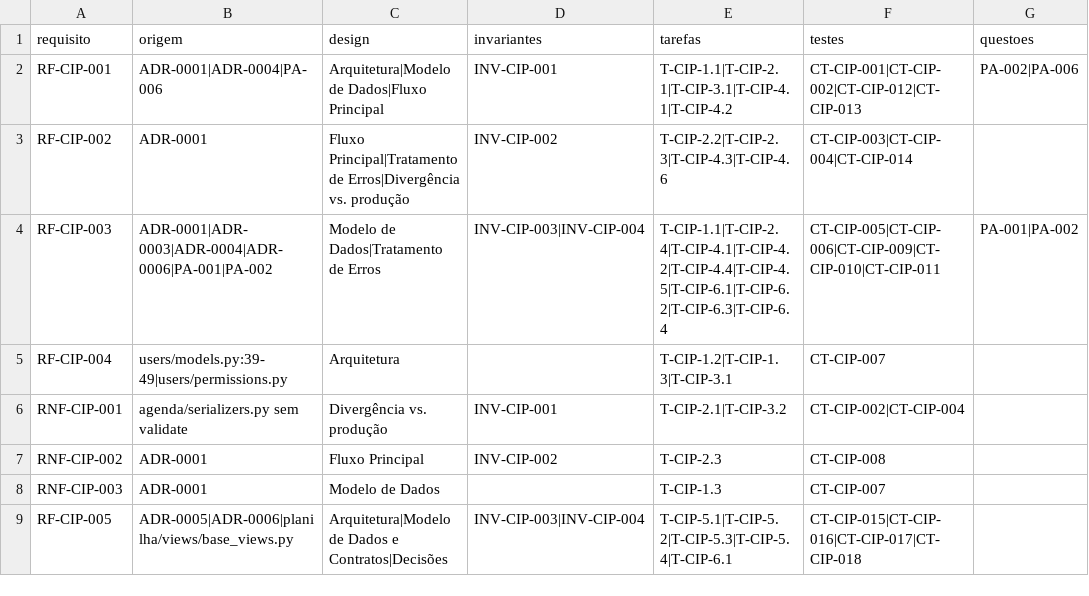
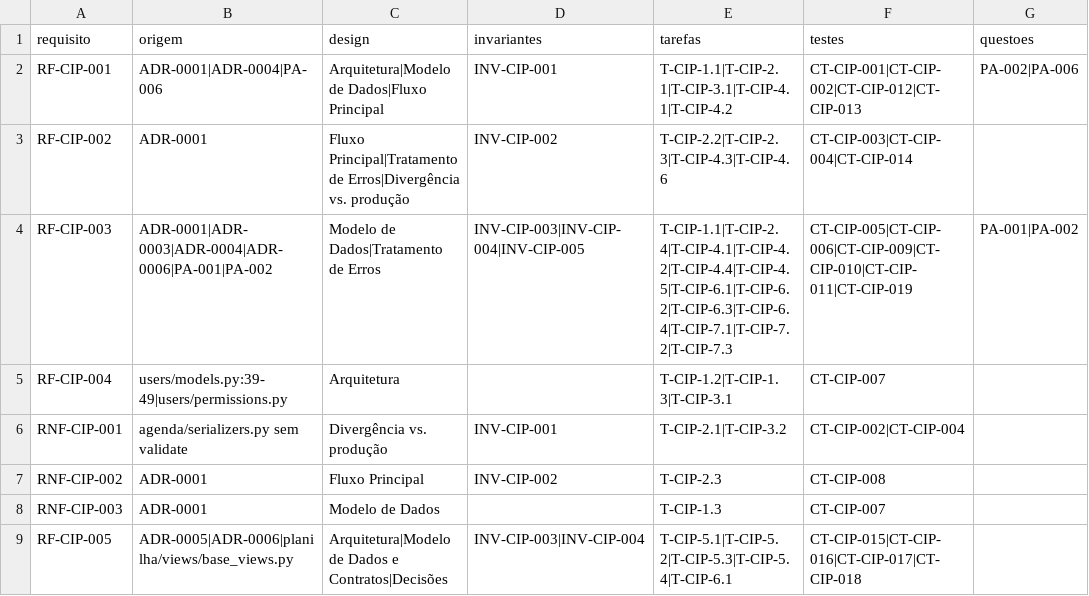
Before and after one commit to Fedcorp-Desenvolvimentos/FedConnect-Back-End, a CSV file: specs/curso-cipa/matriz.csv, drawn as a sheet.

```diff
--- a/specs/curso-cipa/matriz.csv
+++ b/specs/curso-cipa/matriz.csv
@@ -3,3 +3,3 @@ RF-CIP-001;ADR-0001|ADR-0004|PA-006;Arquitetura|Modelo de Dados|Fluxo Principal;
 RF-CIP-002;ADR-0001;Fluxo Principal|Tratamento de Erros|Divergência vs. produção;INV-CIP-002;T-CIP-2.2|T-CIP-2.3|T-CIP-4.3|T-CIP-4.6;CT-CIP-003|CT-CIP-004|CT-CIP-014;
-RF-CIP-003;ADR-0001|ADR-0003|ADR-0004|ADR-0006|PA-001|PA-002;Modelo de Dados|Tratamento de Erros;INV-CIP-003|INV-CIP-004;T-CIP-1.1|T-CIP-2.4|T-CIP-4.1|T-CIP-4.2|T-CIP-4.4|T-CIP-4.5|T-CIP-6.1|T-CIP-6.2|T-CIP-6.3|T-CIP-6.4;CT-CIP-005|CT-CIP-006|CT-CIP-009|CT-CIP-010|CT-CIP-011;PA-001|PA-002
+RF-CIP-003;ADR-0001|ADR-0003|ADR-0004|ADR-0006|PA-001|PA-002;Modelo de Dados|Tratamento de Erros;INV-CIP-003|INV-CIP-004|INV-CIP-005;T-CIP-1.1|T-CIP-2.4|T-CIP-4.1|T-CIP-4.2|T-CIP-4.4|T-CIP-4.5|T-CIP-6.1|T-CIP-6.2|T-CIP-6.3|T-CIP-6.4|T-CIP-7.1|T-CIP-7.2|T-CIP-7.3;CT-CIP-005|CT-CIP-006|CT-CIP-009|CT-CIP-010|CT-CIP-011|CT-CIP-019;PA-001|PA-002
 RF-CIP-004;users/models.py:39-49|users/permissions.py;Arquitetura;;T-CIP-1.2|T-CIP-1.3|T-CIP-3.1;CT-CIP-007;
```
Also changed, not shown: 6 other files.
